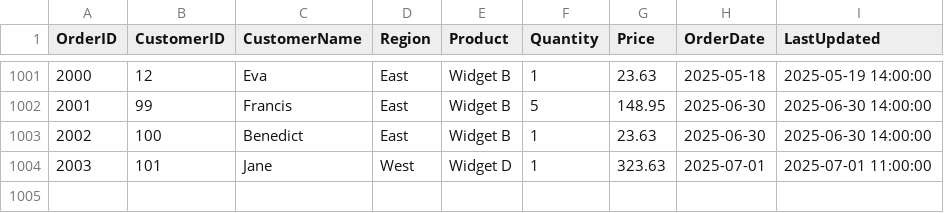
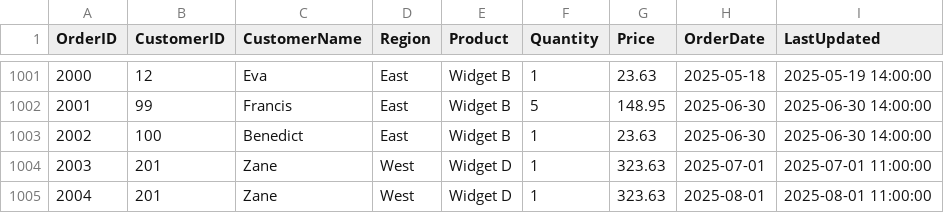
Before and after one commit to aaron4baiju/Sales_Reporting_Pipeline, a CSV file: pos_orders_data.csv, drawn as a sheet; only a part is shown, gaps mark what is left out.

```diff
--- a/pos_orders_data.csv
+++ b/pos_orders_data.csv
@@ -1003,2 +1003,3 @@ OrderID,CustomerID,CustomerName,Region,Product,Quantity,Price,OrderDate,LastUpda
 2002,100,Benedict,East,Widget B,1,23.63,2025-06-30,2025-06-30 14:00:00
-2003,101,Jane,West,Widget D,1,323.63,2025-07-01,2025-07-01 11:00:00
+2003,201,Zane,West,Widget D,1,323.63,2025-07-01,2025-07-01 11:00:00
+2004,201,Zane,West,Widget D,1,323.63,2025-08-01,2025-08-01 11:00:00
```
Also changed, not shown: web_sales_data.csv, 11 other files.
